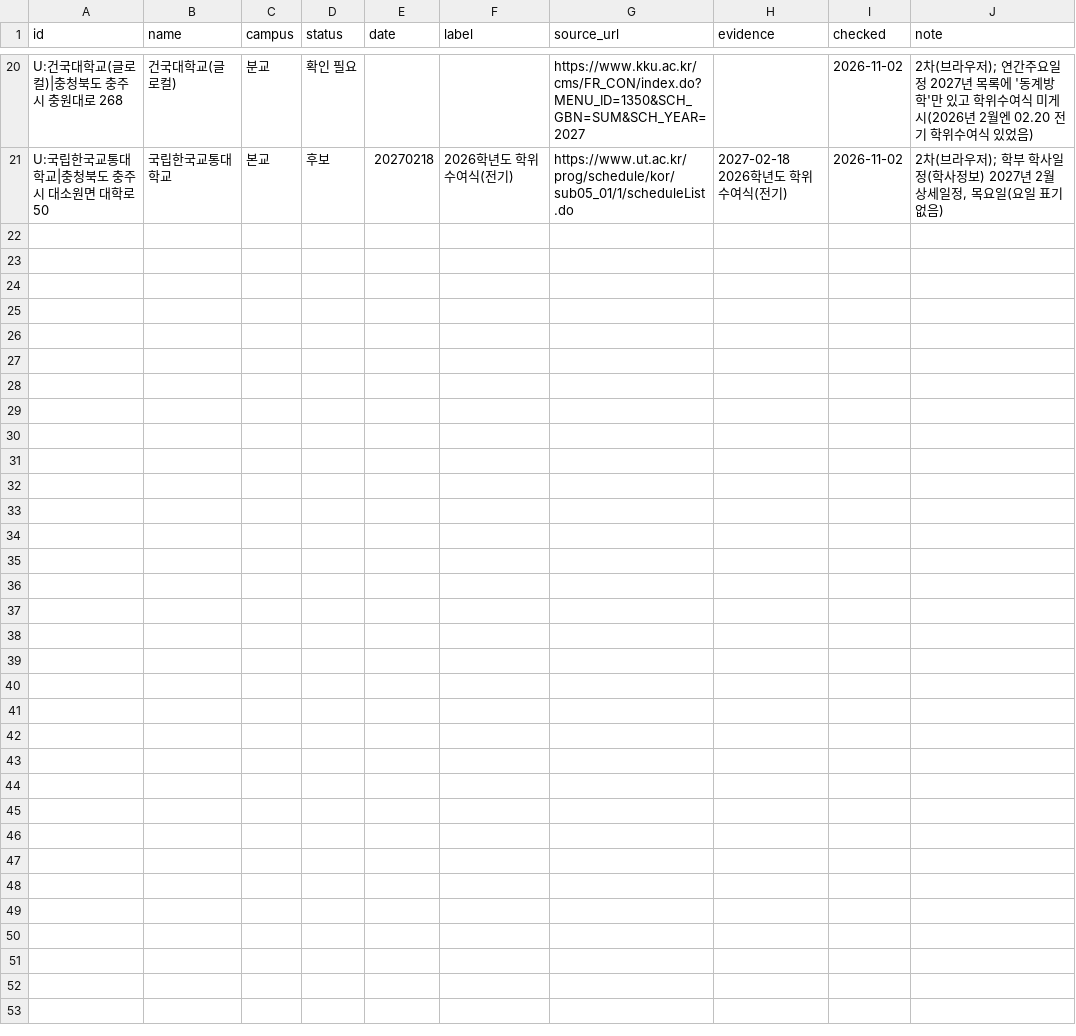
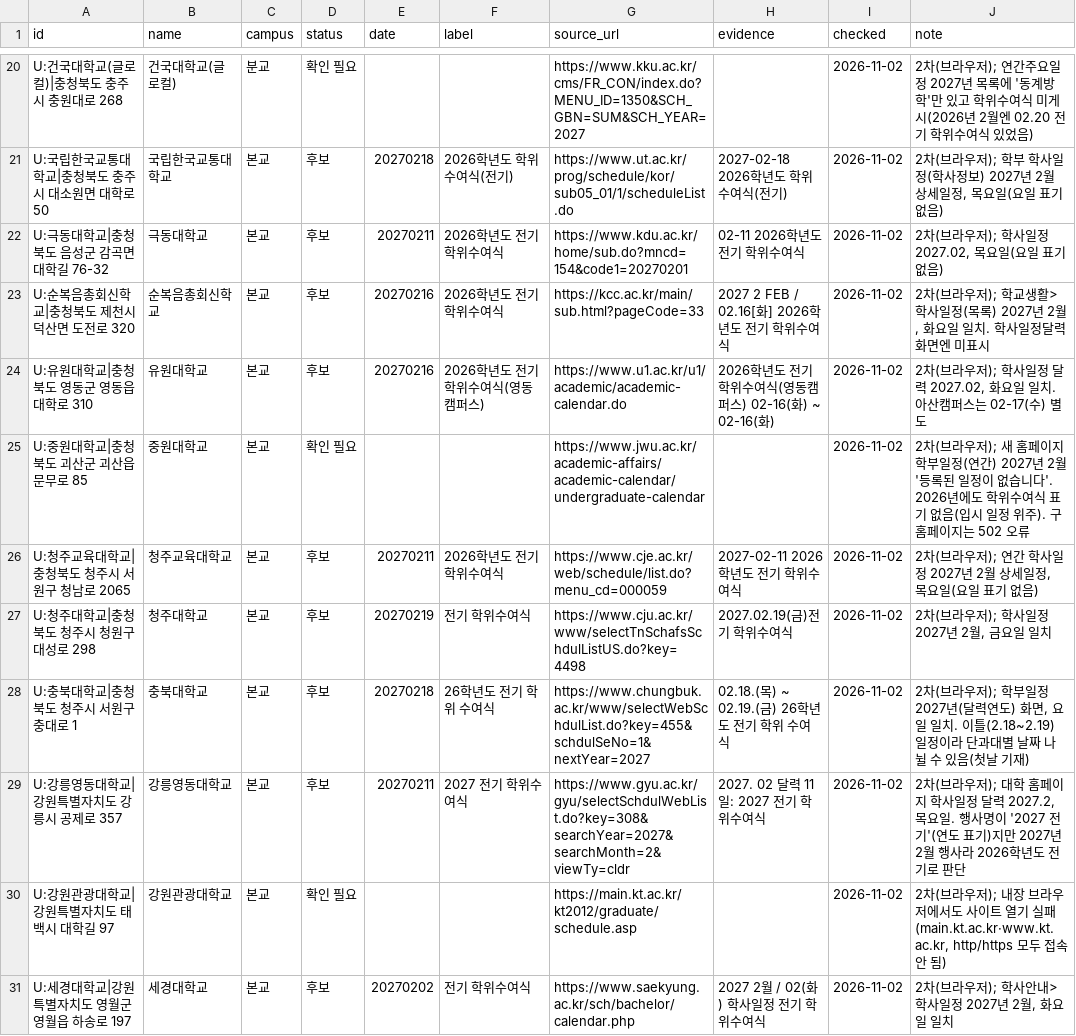
Before and after one commit to best15993232-sudo/flower-planner, a CSV file: docs/univ-survey/round2-4.csv, drawn as a sheet; only a part is shown, gaps mark what is left out.

```diff
--- a/docs/univ-survey/round2-4.csv
+++ b/docs/univ-survey/round2-4.csv
@@ -21 +21,11 @@ U:건국대학교(글로컬)|충청북도 충주시 충원대로 268,건국대
 U:국립한국교통대학교|충청북도 충주시 대소원면 대학로 50,국립한국교통대학교,본교,후보,20270218,2026학년도 학위수여식(전기),https://www.ut.ac.kr/prog/schedule/kor/sub05_01/1/scheduleList.do,2027-02-18 2026학년도 학위수여식(전기),2026-11-02,"2차(브라우저); 학부 학사일정(학사정보) 2027년 2월 상세일정, 목요일(요일 표기 없음)"
+U:극동대학교|충청북도 음성군 감곡면 대학길 76-32,극동대학교,본교,후보,20270211,2026학년도 전기 학위수여식,https://www.kdu.ac.kr/home/sub.do?mncd=154&code1=20270201,02-11 2026학년도 전기 학위수여식,2026-11-02,"2차(브라우저); 학사일정 2027.02, 목요일(요일 표기 없음)"
+U:순복음총회신학교|충청북도 제천시 덕산면 도전로 320,순복음총회신학교,본교,후보,20270216,2026학년도 전기 학위수여식,https://kcc.ac.kr/main/sub.html?pageCode=33,2027 2 FEB / 02.16[화] 2026학년도 전기 학위수여식,2026-11-02,"2차(브라우저); 학교생활>학사일정(목록) 2027년 2월, 화요일 일치. 학사일정달력 화면엔 미표시"
+U:유원대학교|충청북도 영동군 영동읍 대학로 310,유원대학교,본교,후보,20270216,2026학년도 전기 학위수여식(영동캠퍼스),https://www.u1.ac.kr/u1/academic/academic-calendar.do,2026학년도 전기 학위수여식(영동캠퍼스) 02-16(화) ~ 02-16(화),2026-11-02,"2차(브라우저); 학사일정 달력 2027.02, 화요일 일치. 아산캠퍼스는 02-17(수) 별도"
+U:중원대학교|충청북도 괴산군 괴산읍 문무로 85,중원대학교,본교,확인 필요,,,https://www.jwu.ac.kr/academic-affairs/academic-calendar/undergraduate-calendar,,2026-11-02,2차(브라우저); 새 홈페이지 학부일정(연간) 2027년 2월 '등록된 일정이 없습니다'. 2026년에도 학위수여식 표기 없음(입시 일정 위주). 구 홈페이지는 502 오류
+U:청주교육대학교|충청북도 청주시 서원구 청남로 2065,청주교육대학교,본교,후보,20270211,2026학년도 전기 학위수여식,https://www.cje.ac.kr/web/schedule/list.do?menu_cd=000059,2027-02-11 2026학년도 전기 학위수여식,2026-11-02,"2차(브라우저); 연간 학사일정 2027년 2월 상세일정, 목요일(요일 표기 없음)"
+U:청주대학교|충청북도 청주시 청원구 대성로 298,청주대학교,본교,후보,20270219,전기 학위수여식,https://www.cju.ac.kr/www/selectTnSchafsSchdulListUS.do?key=4498,2027.02.19(금)전기 학위수여식,2026-11-02,"2차(브라우저); 학사일정 2027년 2월, 금요일 일치"
+U:충북대학교|충청북도 청주시 서원구 충대로 1,충북대학교,본교,후보,20270218,26학년도 전기 학위 수여식,https://www.chungbuk.ac.kr/www/selectWebSchdulList.do?key=455&schdulSeNo=1&nextYear=2027,02.18.(목) ~ 02.19.(금) 26학년도 전기 학위 수여식,2026-11-02,"2차(브라우저); 학부일정 2027년(달력연도) 화면, 요일 일치. 이틀(2.18~2.19) 일정이라 단과대별 날짜 나뉠 수 있음(첫날 기재)"
+U:강릉영동대학교|강원특별자치도 강릉시 공제로 357,강릉영동대학교,본교,후보,20270211,2027 전기 학위수여식,https://www.gyu.ac.kr/gyu/selectSchdulWebList.do?key=308&searchYear=2027&searchMonth=2&viewTy=cldr,2027. 02 달력 11일: 2027 전기 학위수여식,2026-11-02,"2차(브라우저); 대학 홈페이지 학사일정 달력 2027.2, 목요일. 행사명이 '2027 전기'(연도 표기)지만 2027년 2월 행사라 2026학년도 전기로 판단"
+U:강원관광대학교|강원특별자치도 태백시 대학길 97,강원관광대학교,본교,확인 필요,,,https://main.kt.ac.kr/kt2012/graduate/schedule.asp,,2026-11-02,"2차(브라우저); 내장 브라우저에서도 사이트 열기 실패(main.kt.ac.kr·www.kt.ac.kr, http/https 모두 접속 안 됨)"
+U:세경대학교|강원특별자치도 영월군 영월읍 하송로 197,세경대학교,본교,후보,20270202,전기 학위수여식,https://www.saekyung.ac.kr/sch/bachelor/calendar.php,2027 2월 / 02(화) 학사일정 전기 학위수여식,2026-11-02,"2차(브라우저); 학사안내>학사일정 2027년 2월, 화요일 일치"
```
